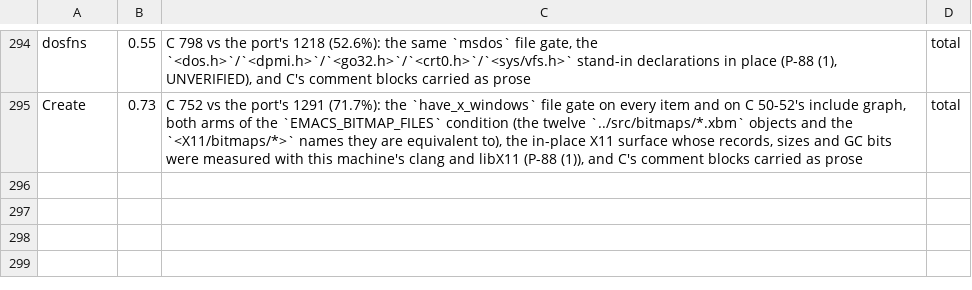
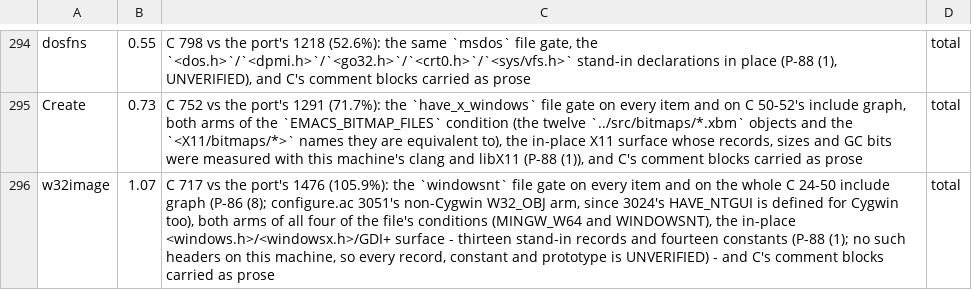
Before and after one commit to liuchong/femacs, a TSV file: docs/ports/line-drift-tolerance.tsv, drawn as a sheet; only a part is shown, gaps mark what is left out; the diff names each change by its address in the sheet, - before the commit and + after, or states it on an @@ line.

Commit message:
port(w32image): land src/w32image.c whole (C 717 -> 1476 lines) (3.571)
File gate windowsnt (configure.ac 3051's non-Cygwin W32_OBJ arm, since 3024's HAVE_NTGUI covers Cygwin too) on every item and on the whole include graph; both arms of the file's four MINGW_W64/WINDOWSNT conditions. Frozen build-tu: 336-byte empty object. Arm flip (windowsnt+have_ntgui+have_window_system): 33 error headers, 0 in the unit itself (29 in include/w32gdiplus.rs, 3 in include/w32term.rs, 1 in include/frame.rs's own compile_error!); the draft's 30 unit-side anchors are all fixed and the mutation test backs the reading. Pending list is now down to lib/c++defs.h and src/w32xfns.c.

```diff
--- a/docs/ports/line-drift-tolerance.tsv
+++ b/docs/ports/line-drift-tolerance.tsv
+row 296: w32image | 1.07 | C 717 vs the port's 1476 (105.9%): the `windowsnt` file gate on every item and on the whole C 24-50 include graph (P-86 (8); configure.ac 3051's non-Cygwin W32_OBJ arm, since 3024's HAVE_NTGUI is defined for Cygwin too), both arms of all four of the file's conditions (MINGW_W64 and WINDOWSNT), the in-place <windows.h>/<windowsx.h>/GDI+ surface - thirteen stand-in records and fourteen constants (P-88 (1); no such headers on this machine, so every record, constant and prototype is UNVERIFIED) - and C's comment blocks carried as prose | total
```
Also changed, not shown: docs/ports/macro-body-notes.tsv, 5 other files.
